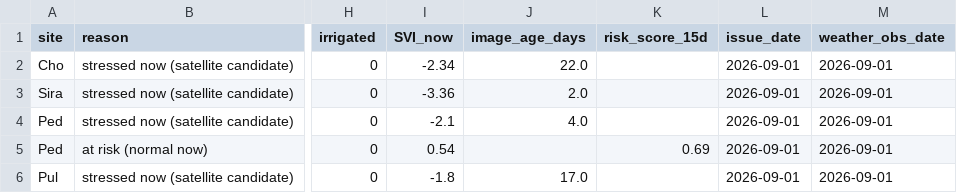
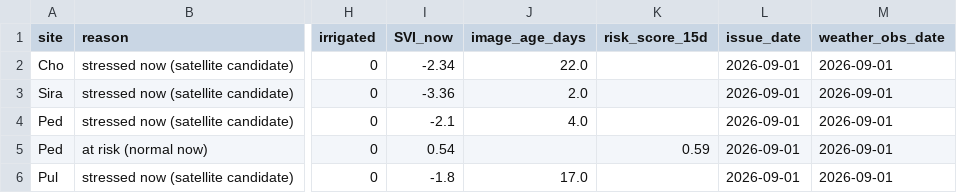
Before and after one commit to ARYAN3012-G/Sentinel2-Drought-Confirmation, a CSV file: results/system/2026-09-01/fields_to_fly.csv, drawn as a sheet; only a part is shown, gaps mark what is left out; the diff names each change by its address in the sheet, - before the commit and + after, or states it on an @@ line.

```diff
--- a/results/system/2026-09-01/fields_to_fly.csv
+++ b/results/system/2026-09-01/fields_to_fly.csv
-K5 (risk_score_15d): 0.69
+K5 (risk_score_15d): 0.59
```
Also changed, not shown: results/events/rabi_extra.csv, results/system/2026-10-01/fields_to_fly.csv, 12 other files.
